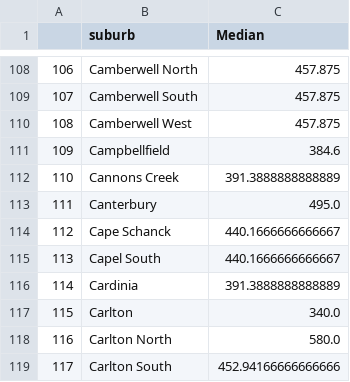
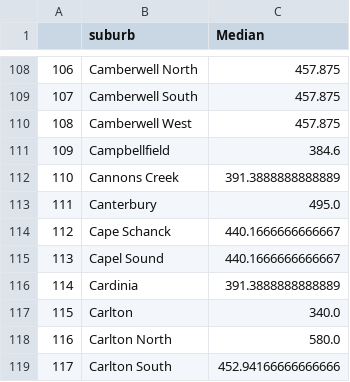
Before and after one commit to GuyDavis1/Week-9-Homework, a CSV file: data/suburb_rents.csv, drawn as a sheet; only a part is shown, gaps mark what is left out.

```diff
--- a/data/suburb_rents.csv
+++ b/data/suburb_rents.csv
@@ -114,3 +114,3 @@
 112,Cape Schanck,440.1666666666667
-113,Capel South,440.1666666666667
+113,Capel Sound,440.1666666666667
 114,Cardinia,391.3888888888889
```
Also changed, not shown: 1 other file.
